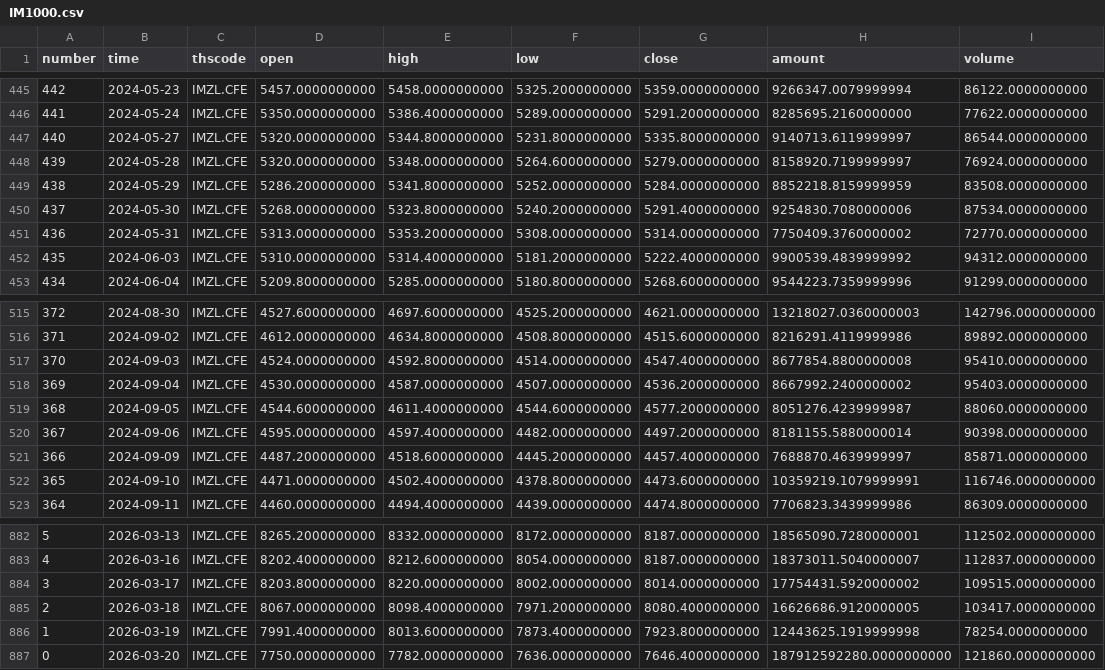
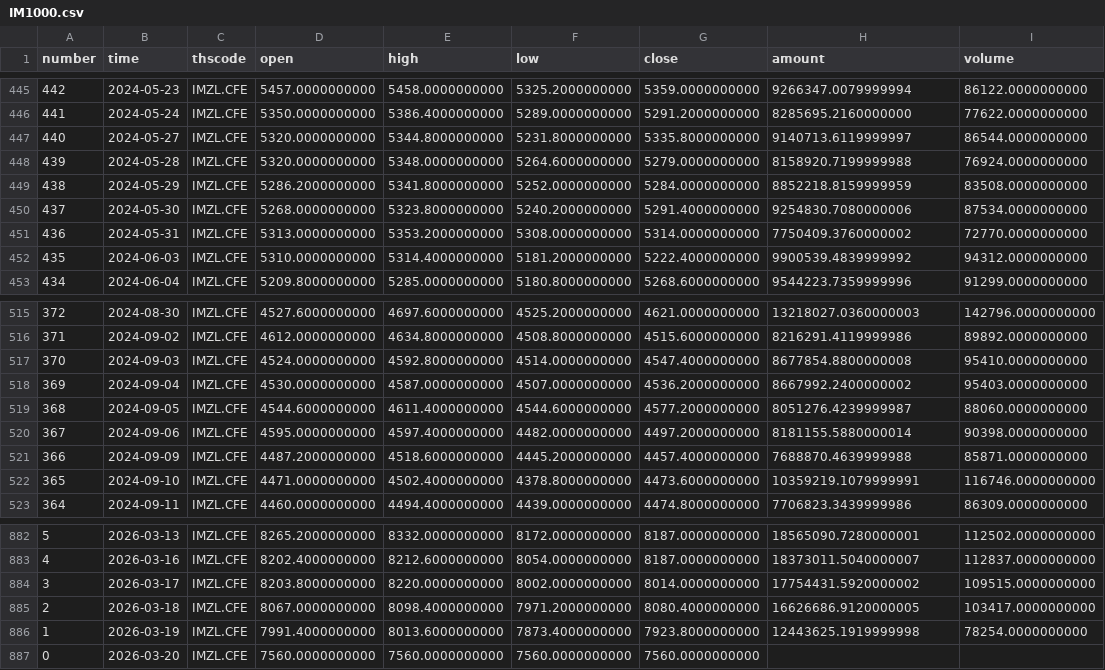
Before and after one commit to AZREALSS/ICIM, a CSV file: IM1000.csv, drawn as a sheet; only a part is shown, gaps mark what is left out.

```diff
--- a/IM1000.csv
+++ b/IM1000.csv
@@ -447,3 +447,3 @@ number,time,thscode,open,high,low,close,amount,volume
 440,2024-05-27,IMZL.CFE,5320.0000000000,5344.8000000000,5231.8000000000,5335.8000000000,9140713.6119999997,86544.0000000000
-439,2024-05-28,IMZL.CFE,5320.0000000000,5348.0000000000,5264.6000000000,5279.0000000000,8158920.7199999997,76924.0000000000
+439,2024-05-28,IMZL.CFE,5320.0000000000,5348.0000000000,5264.6000000000,5279.0000000000,8158920.7199999988,76924.0000000000
 438,2024-05-29,IMZL.CFE,5286.2000000000,5341.8000000000,5252.0000000000,5284.0000000000,8852218.8159999959,83508.0000000000
@@ -520,3 +520,3 @@ number,time,thscode,open,high,low,close,amount,volume
 367,2024-09-06,IMZL.CFE,4595.0000000000,4597.4000000000,4482.0000000000,4497.2000000000,8181155.5880000014,90398.0000000000
-366,2024-09-09,IMZL.CFE,4487.2000000000,4518.6000000000,4445.2000000000,4457.4000000000,7688870.4639999997,85871.0000000000
+366,2024-09-09,IMZL.CFE,4487.2000000000,4518.6000000000,4445.2000000000,4457.4000000000,7688870.4639999988,85871.0000000000
 365,2024-09-10,IMZL.CFE,4471.0000000000,4502.4000000000,4378.8000000000,4473.6000000000,10359219.1079999991,116746.0000000000
@@ -886,2 +886,2 @@ number,time,thscode,open,high,low,close,amount,volume
 1,2026-03-19,IMZL.CFE,7991.4000000000,8013.6000000000,7873.4000000000,7923.8000000000,12443625.1919999998,78254.0000000000
-0,2026-03-20,IMZL.CFE,7750.0000000000,7782.0000000000,7636.0000000000,7646.4000000000,187912592280.0000000000,121860.0000000000
+0,2026-03-20,IMZL.CFE,7560.0000000000,7560.0000000000,7560.0000000000,7560.0000000000,,
```
Also changed, not shown: IC500.csv, ic_im_ratio_ohlc.csv, 1 other file.
